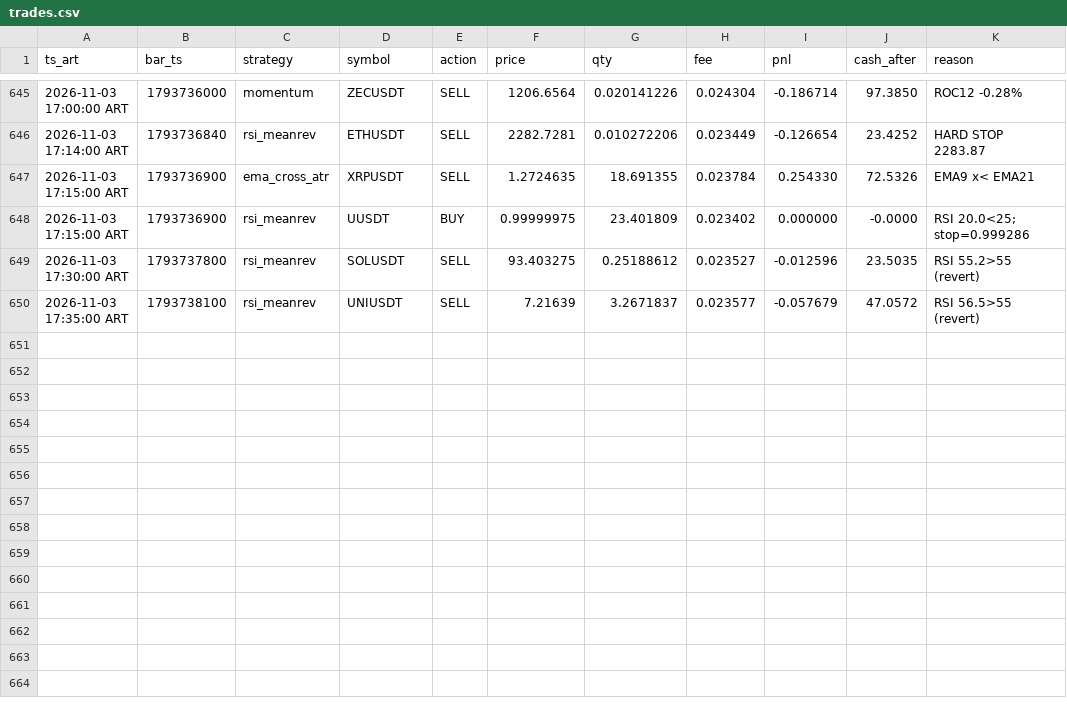
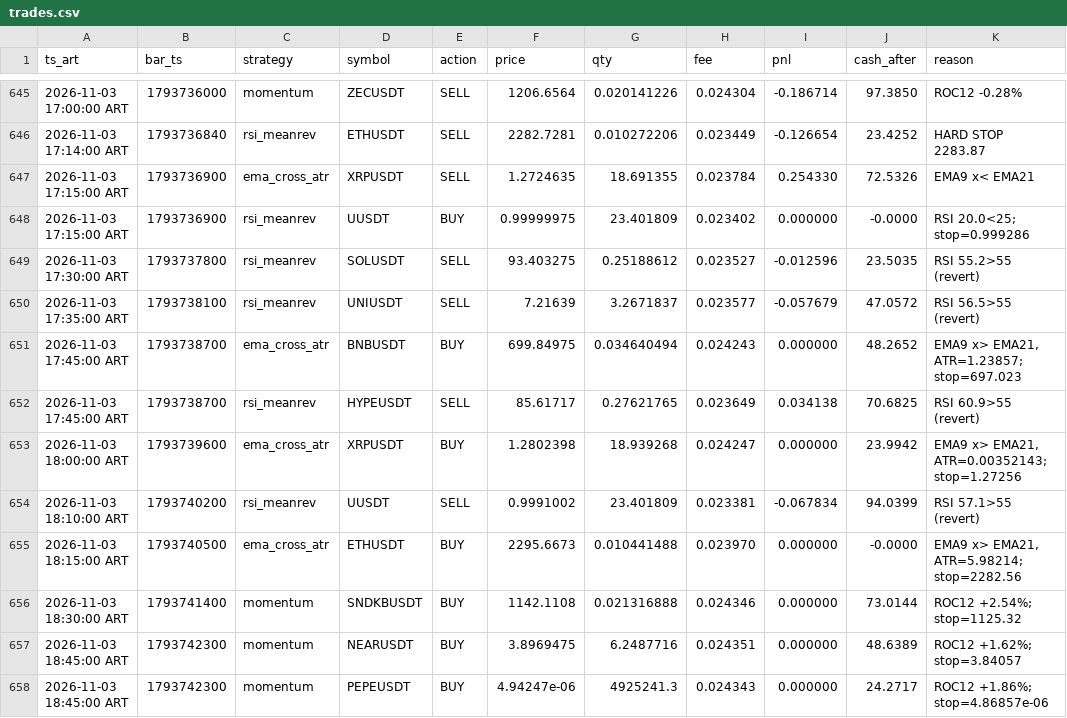
Before and after one commit to ventolabs-hq/paper-desk, a CSV file: data/trades.csv, drawn as a sheet; only a part is shown, gaps mark what is left out.

```diff
--- a/data/trades.csv
+++ b/data/trades.csv
@@ -650 +650,9 @@ ts_art,bar_ts,strategy,symbol,action,price,qty,fee,pnl,cash_after,reason
 2026-11-03 17:35:00 ART,1793738100,rsi_meanrev,UNIUSDT,SELL,7.21639,3.2671837,0.023577,-0.057679,47.0572,RSI 56.5>55 (revert)
+2026-11-03 17:45:00 ART,1793738700,ema_cross_atr,BNBUSDT,BUY,699.84975,0.034640494,0.024243,0.000000,48.2652,"EMA9 x> EMA21, ATR=1.23857; stop=697.023"
+2026-11-03 17:45:00 ART,1793738700,rsi_meanrev,HYPEUSDT,SELL,85.61717,0.27621765,0.023649,0.034138,70.6825,RSI 60.9>55 (revert)
+2026-11-03 18:00:00 ART,1793739600,ema_cross_atr,XRPUSDT,BUY,1.2802398,18.939268,0.024247,0.000000,23.9942,"EMA9 x> EMA21, ATR=0.00352143; stop=1.27256"
+2026-11-03 18:10:00 ART,1793740200,rsi_meanrev,UUSDT,SELL,0.9991002,23.401809,0.023381,-0.067834,94.0399,RSI 57.1>55 (revert)
+2026-11-03 18:15:00 ART,1793740500,ema_cross_atr,ETHUSDT,BUY,2295.6673,0.010441488,0.023970,0.000000,-0.0000,"EMA9 x> EMA21, ATR=5.98214; stop=2282.56"
+2026-11-03 18:30:00 ART,1793741400,momentum,SNDKBUSDT,BUY,1142.1108,0.021316888,0.024346,0.000000,73.0144,ROC12 +2.54%; stop=1125.32
+2026-11-03 18:45:00 ART,1793742300,momentum,NEARUSDT,BUY,3.8969475,6.2487716,0.024351,0.000000,48.6389,ROC12 +1.62%; stop=3.84057
+2026-11-03 18:45:00 ART,1793742300,momentum,PEPEUSDT,BUY,4.94247e-06,4925241.3,0.024343,0.000000,24.2717,ROC12 +1.86%; stop=4.86857e-06
```
Also changed, not shown: data/runs.csv, 3 other files.
